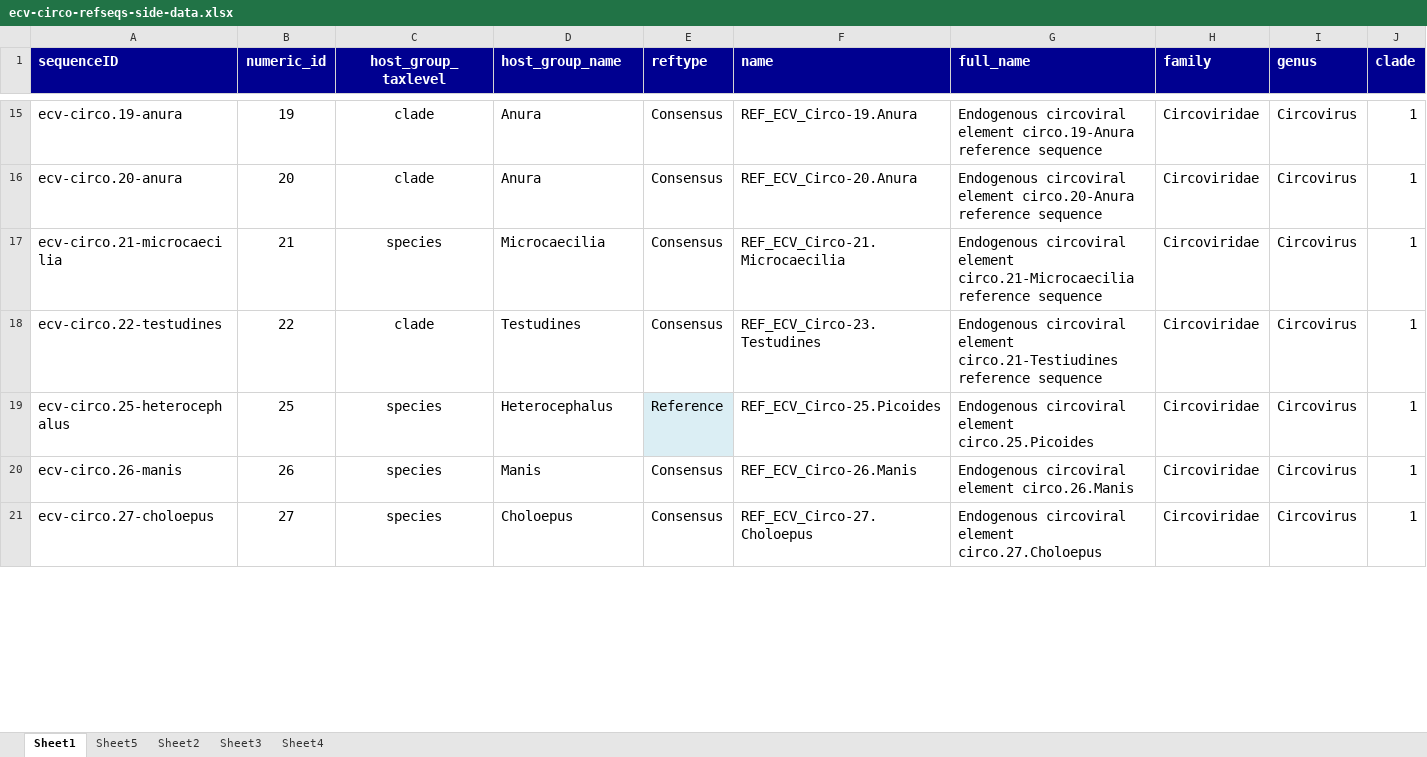
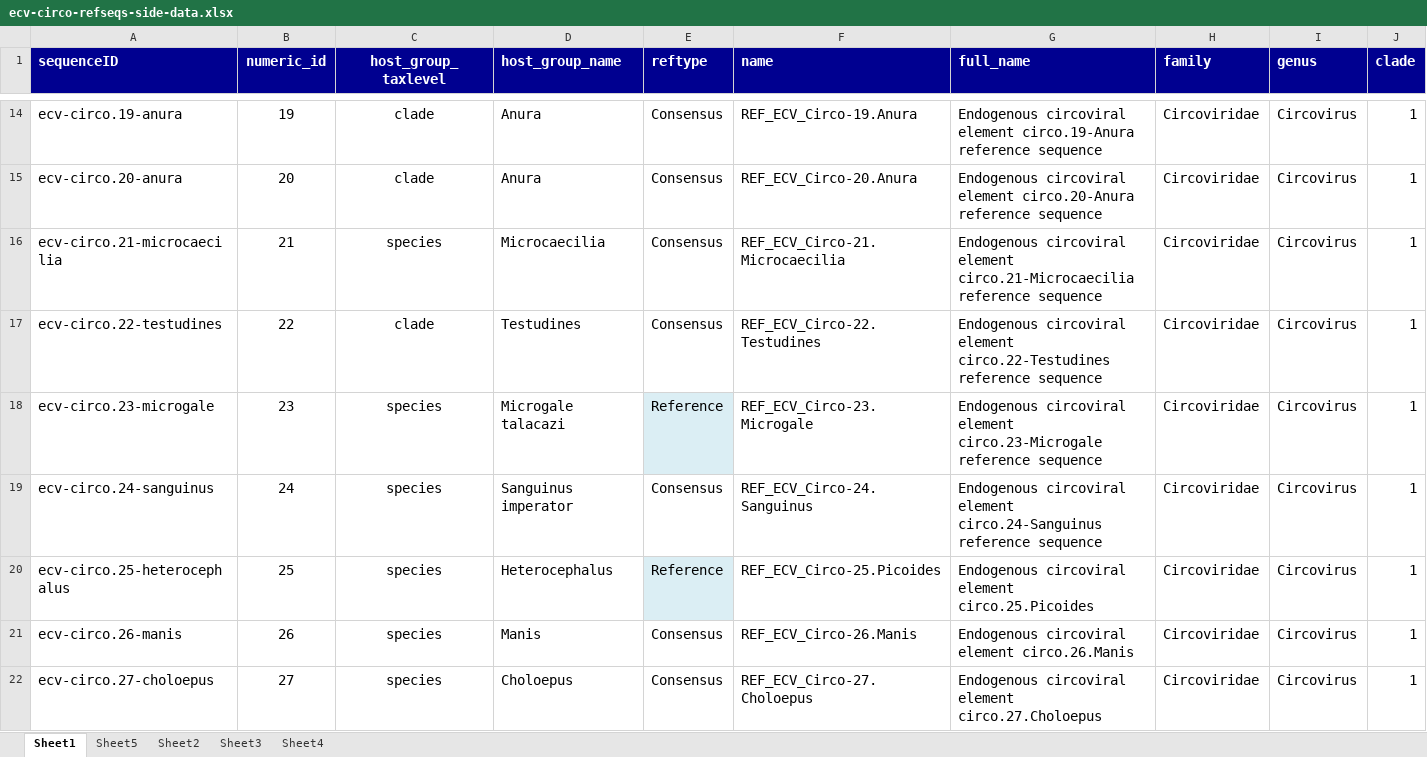
Before and after one commit to giffordlabcvr/CRESS-GLUE, an Excel workbook: tabular/eve/ecv-circo-refseqs-side-data.xlsx, sheet Sheet1, drawn as a sheet; only a part is shown, gaps mark what is left out; values as stored, in another font and other column widths than the file's, no borders; addresses are those after the commit; rows hold the shown columns only; the diff covers the shown part only; the diff names each change by its address in the sheet, - before the commit and + after, or states it on an @@ line.

```diff
--- a/tabular/eve/ecv-circo-refseqs-side-data.xlsx (sheet Sheet1)
+++ b/tabular/eve/ecv-circo-refseqs-side-data.xlsx (sheet Sheet1)
-F17 (name): REF_ECV_Circo-23.Testudines
+F17 (name): REF_ECV_Circo-22.Testudines
-G17 (full_name): …circoviral element circo.21-Testiudines reference sequence
+G17 (full_name): …circoviral element circo.22-Testudines reference sequence
+row 18: ecv-circo.23-microgale | 23 | species | Microgale talacazi | Reference | REF_ECV_Circo-23.Microgale | Endogenous circoviral element circo.23-Microgale reference sequence | Circoviridae | Circovirus | 1
+row 19: ecv-circo.24-sanguinus | 24 | species | Sanguinus imperator | Consensus | REF_ECV_Circo-24.Sanguinus | Endogenous circoviral element circo.24-Sanguinus reference sequence | Circoviridae | Circovirus | 1
```
Also changed, not shown: 1 added row, 1 removed row and 4 edited cells elsewhere in this sheet, 1 other file.
